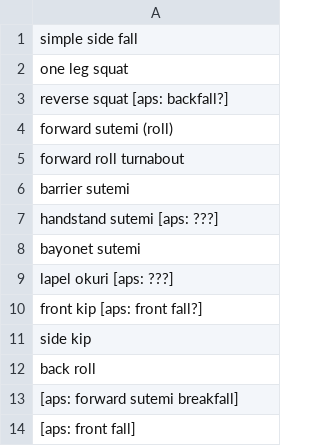
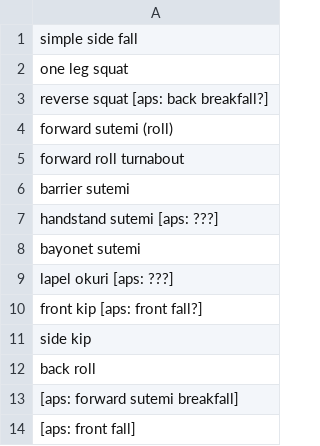
Before and after one commit to SonjaDJ/jujitsu-charts, a CSV file: charts/sutemi-waza.csv, drawn as a sheet.

```diff
--- a/charts/sutemi-waza.csv
+++ b/charts/sutemi-waza.csv
@@ -2,3 +2,3 @@ simple side fall
 one leg squat
-reverse squat [aps: backfall?]
+reverse squat [aps: back breakfall?]
 forward sutemi (roll)
```
Also changed, not shown: charts/aiki1.csv, charts/osoto-gari.csv, 2 other files.
